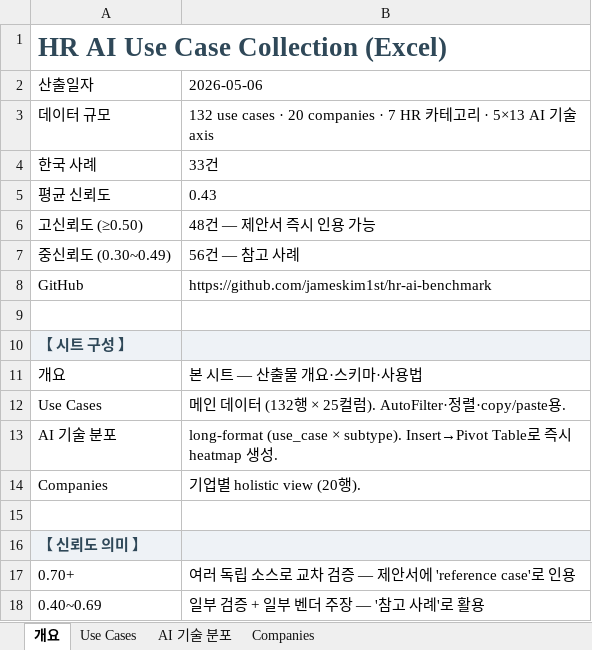
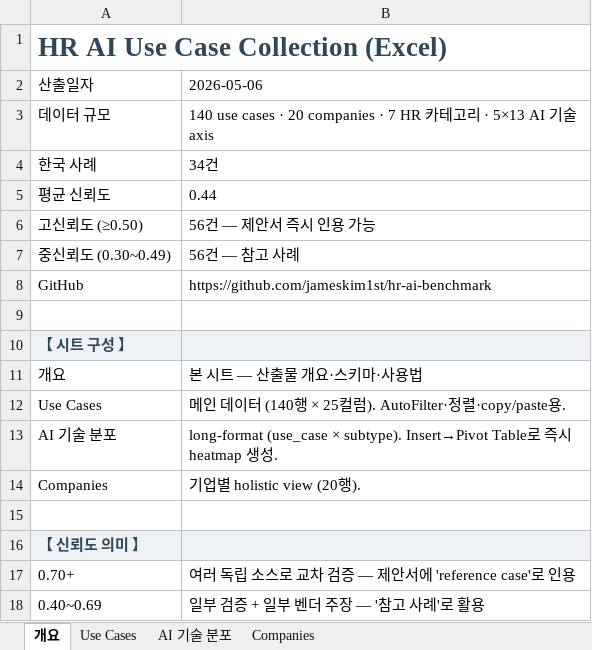
Before and after one commit to jameskim1st/hr-ai-benchmark, an Excel workbook: wiki/exports/hr-ai-usecase-collection.xlsx, sheet 개요, drawn as a sheet; only a part is shown; values as stored, in another font and other column widths than the file's, no borders; the diff names each change by its address in the sheet, - before the commit and + after, or states it on an @@ line.

```diff
--- a/wiki/exports/hr-ai-usecase-collection.xlsx (sheet 개요)
+++ b/wiki/exports/hr-ai-usecase-collection.xlsx (sheet 개요)
-B3: 132 use cases…
+B3: 140 use cases…
-B4: 33건
+B4: 34건
-B5: 0.43
+B5: 0.44
-B6: 48건 — 제안서 즉시 인용 가능
+B6: 56건 — 제안서 즉시 인용 가능
-B12: …데이터 (132행 × 25…
+B12: …데이터 (140행 × 25…
```
Also changed, not shown: sheet Use Cases, sheet AI 기술 분포.
